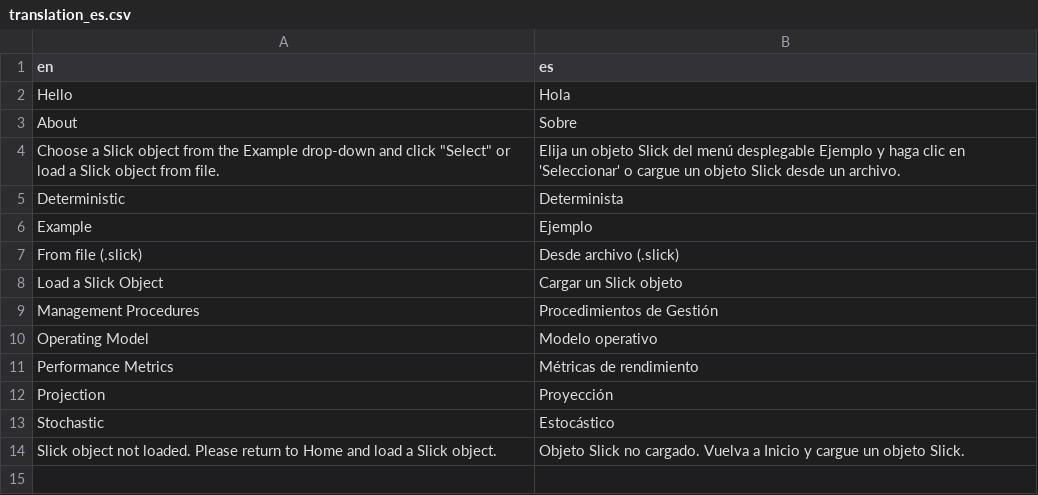
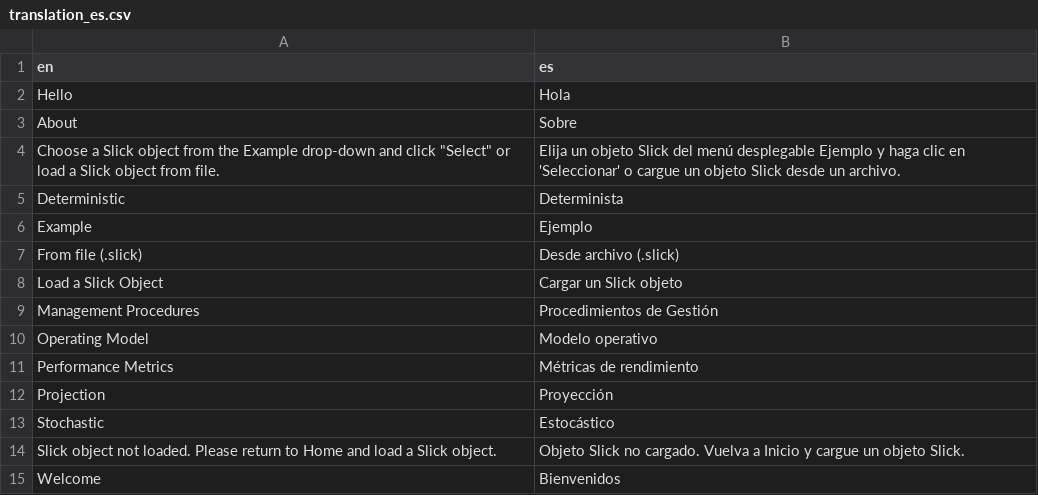
Before and after one commit to Blue-Matter/Slick, a CSV file: inst/shiny_apps/Slick/data/translations/translation_es.csv, drawn as a sheet; the diff names each change by its address in the sheet, - before the commit and + after, or states it on an @@ line.

```diff
--- a/inst/shiny_apps/Slick/data/translations/translation_es.csv
+++ b/inst/shiny_apps/Slick/data/translations/translation_es.csv
+row 15: Welcome | Bienvenidos
```
Also changed, not shown: 7 other files.
